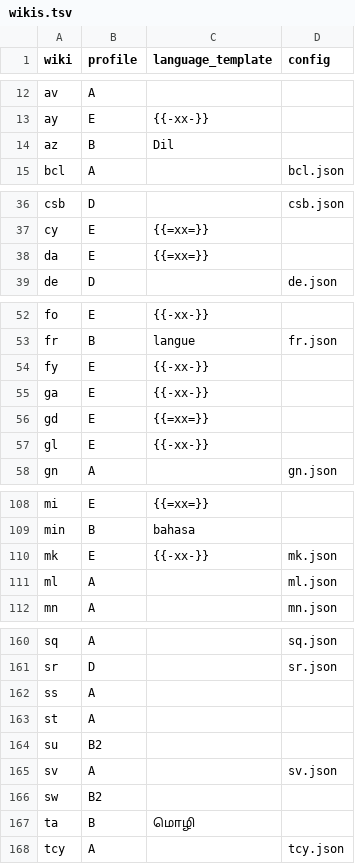
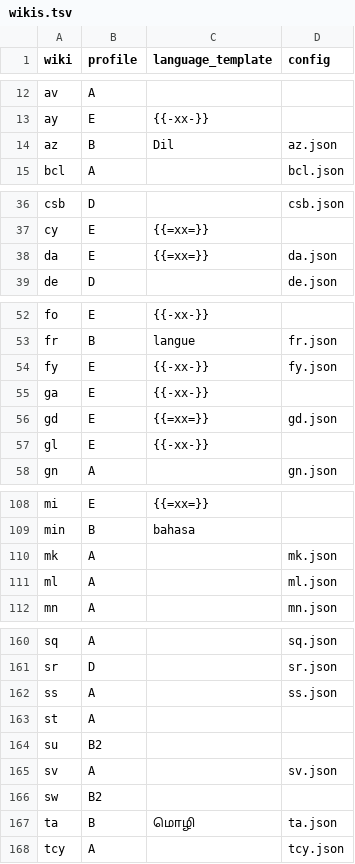
Before and after one commit to nlp-and-learning/wiktparse, a TSV file: res/wiktionary/wikis.tsv, drawn as a sheet; only a part is shown, gaps mark what is left out; the diff covers the shown part only.

```diff
--- a/res/wiktionary/wikis.tsv
+++ b/res/wiktionary/wikis.tsv
@@ -13,3 +13,3 @@ av	A
 ay	E	{{-xx-}}	
-az	B	Dil	
+az	B	Dil	az.json
 bcl	A		bcl.json
@@ -37,3 +37,3 @@ csb	D		csb.json
 cy	E	{{=xx=}}	
-da	E	{{=xx=}}	
+da	E	{{=xx=}}	da.json
 de	D		de.json
@@ -53,5 +53,5 @@ fo	E	{{-xx-}}
 fr	B	langue	fr.json
-fy	E	{{-xx-}}	
+fy	E	{{-xx-}}	fy.json
 ga	E	{{-xx-}}	
-gd	E	{{=xx=}}	
+gd	E	{{=xx=}}	gd.json
 gl	E	{{-xx-}}	
@@ -109,3 +109,3 @@ mi	E	{{=xx=}}
 min	B	bahasa	
-mk	E	{{-xx-}}	mk.json
+mk	A		mk.json
 ml	A		ml.json
@@ -161,3 +161,3 @@ sq	A		sq.json
 sr	D		sr.json
-ss	A		
+ss	A		ss.json
 st	A		
@@ -166,3 +166,3 @@ sv	A		sv.json
 sw	B2		
-ta	B	மொழி	
+ta	B	மொழி	ta.json
 tcy	A		tcy.json
```
Also changed, not shown: 6 edited cells elsewhere in this file, 19 other files.
